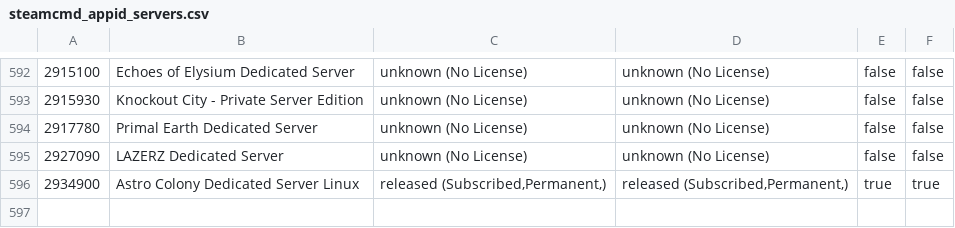
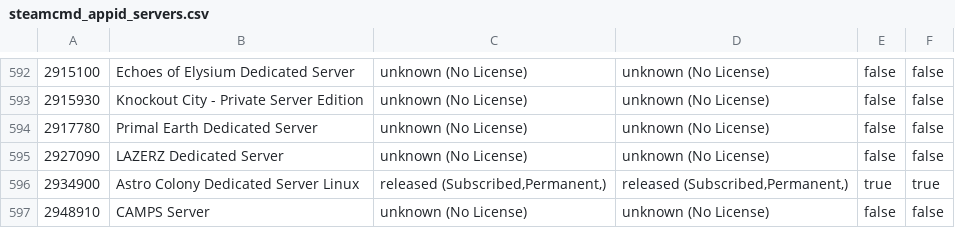
Before and after one commit to dgibbs64/SteamCMD-AppID-List-Servers, a CSV file: steamcmd_appid_servers.csv, drawn as a sheet; only a part is shown, gaps mark what is left out.

```diff
--- a/steamcmd_appid_servers.csv
+++ b/steamcmd_appid_servers.csv
@@ -596 +596,2 @@
 2934900,"Astro Colony Dedicated Server Linux","released (Subscribed,Permanent,)","released (Subscribed,Permanent,)",true,true
+2948910,"CAMPS Server","unknown (No License)","unknown (No License)",false,false
```
Also changed, not shown: 1 other file.
